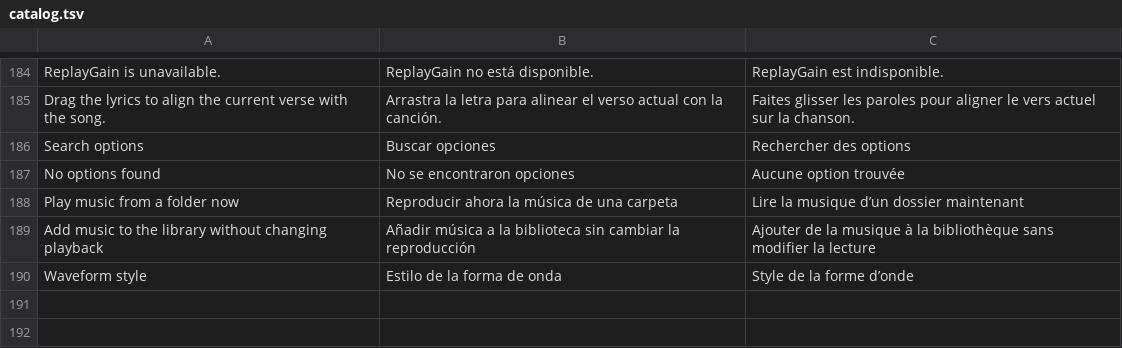
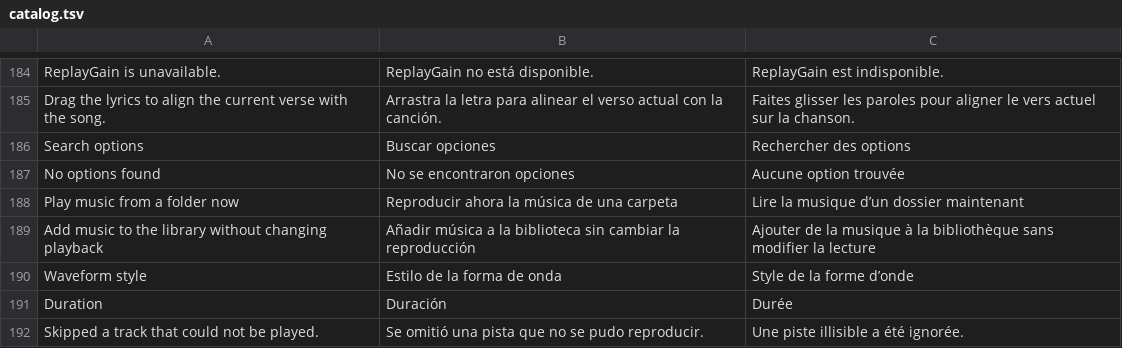
Before and after one commit to ghsantosalves/ferritone, a TSV file: src/i18n/catalog.tsv, drawn as a sheet; only a part is shown, gaps mark what is left out.

```diff
--- a/src/i18n/catalog.tsv
+++ b/src/i18n/catalog.tsv
@@ -190 +190,3 @@ Add music to the library without changing playback	Añadir música a la bibliote
 Waveform style	Estilo de la forma de onda	Style de la forme d’onde
+Duration	Duración	Durée
+Skipped a track that could not be played.	Se omitió una pista que no se pudo reproducir.	Une piste illisible a été ignorée.
```
Also changed, not shown: 2 other files.
